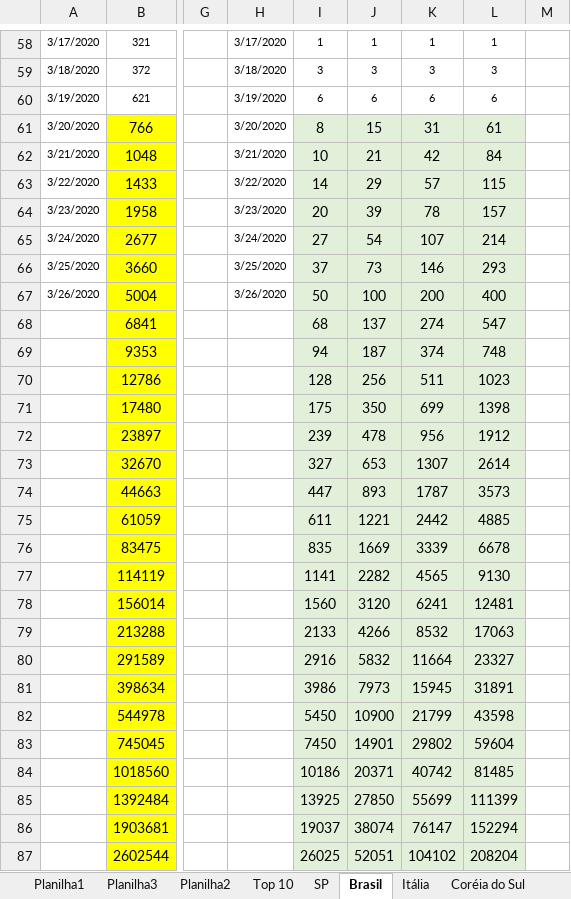
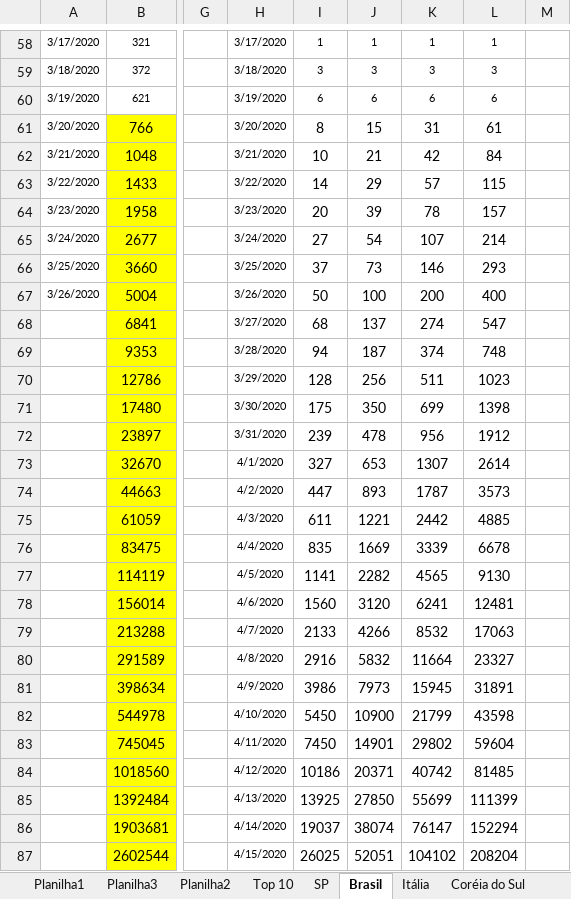
Before and after one commit to eocosta/corona-dashboard-local, an Excel workbook: planilhas/brasil-dados-20_03_2020.xlsx, sheet Brasil, drawn as a sheet; only a part is shown, gaps mark what is left out; values as stored, in another font and other column widths than the file's, no borders; charts and pictures not drawn; the diff names each change by its address in the sheet, - before the commit and + after, or states it on an @@ line.

```diff
--- a/planilhas/brasil-dados-20_03_2020.xlsx (sheet Brasil)
+++ b/planilhas/brasil-dados-20_03_2020.xlsx (sheet Brasil)
-I61:L87 fill: #E2F0D9
+I61:L87 fill: none
-H68: (empty)
+H68: 3/27/2020
-H69: (empty)
+H69: 3/28/2020
-H70: (empty)
+H70: 3/29/2020
-H71: (empty)
+H71: 3/30/2020
-H72: (empty)
+H72: 3/31/2020
-H73: (empty)
+H73: 4/1/2020
-H74: (empty)
+H74: 4/2/2020
-H75: (empty)
+H75: 4/3/2020
-H76: (empty)
+H76: 4/4/2020
-H77: (empty)
+H77: 4/5/2020
-H78: (empty)
+H78: 4/6/2020
-H79: (empty)
+H79: 4/7/2020
-H80: (empty)
+H80: 4/8/2020
-H81: (empty)
+H81: 4/9/2020
-H82: (empty)
+H82: 4/10/2020
-H83: (empty)
+H83: 4/11/2020
-H84: (empty)
+H84: 4/12/2020
-H85: (empty)
+H85: 4/13/2020
-H86: (empty)
+H86: 4/14/2020
-H87: (empty)
+H87: 4/15/2020
```
Also changed, not shown: charts or pictures, 4 other files.
